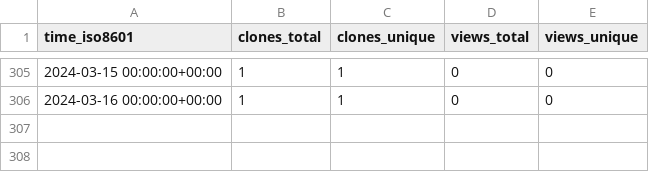
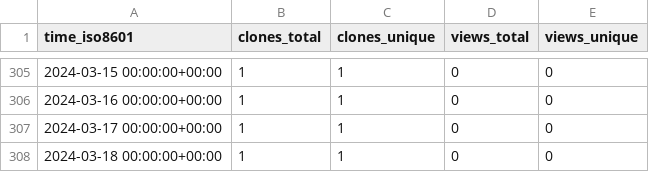
Before and after one commit to ErnakovichLab/metagenomic_methods_ernakovich_lab, a CSV file: ErnakovichLab/metagenomic_methods_ernakovich_lab/ghrs-data/views_clones_aggregate.csv, drawn as a sheet; only a part is shown, gaps mark what is left out.

```diff
--- a/ErnakovichLab/metagenomic_methods_ernakovich_lab/ghrs-data/views_clones_aggregate.csv
+++ b/ErnakovichLab/metagenomic_methods_ernakovich_lab/ghrs-data/views_clones_aggregate.csv
@@ -306 +306,3 @@ time_iso8601,clones_total,clones_unique,views_total,views_unique
 2024-03-16 00:00:00+00:00,1,1,0,0
+2024-03-17 00:00:00+00:00,1,1,0,0
+2024-03-18 00:00:00+00:00,1,1,0,0
```
Also changed, not shown: 1 other file.
